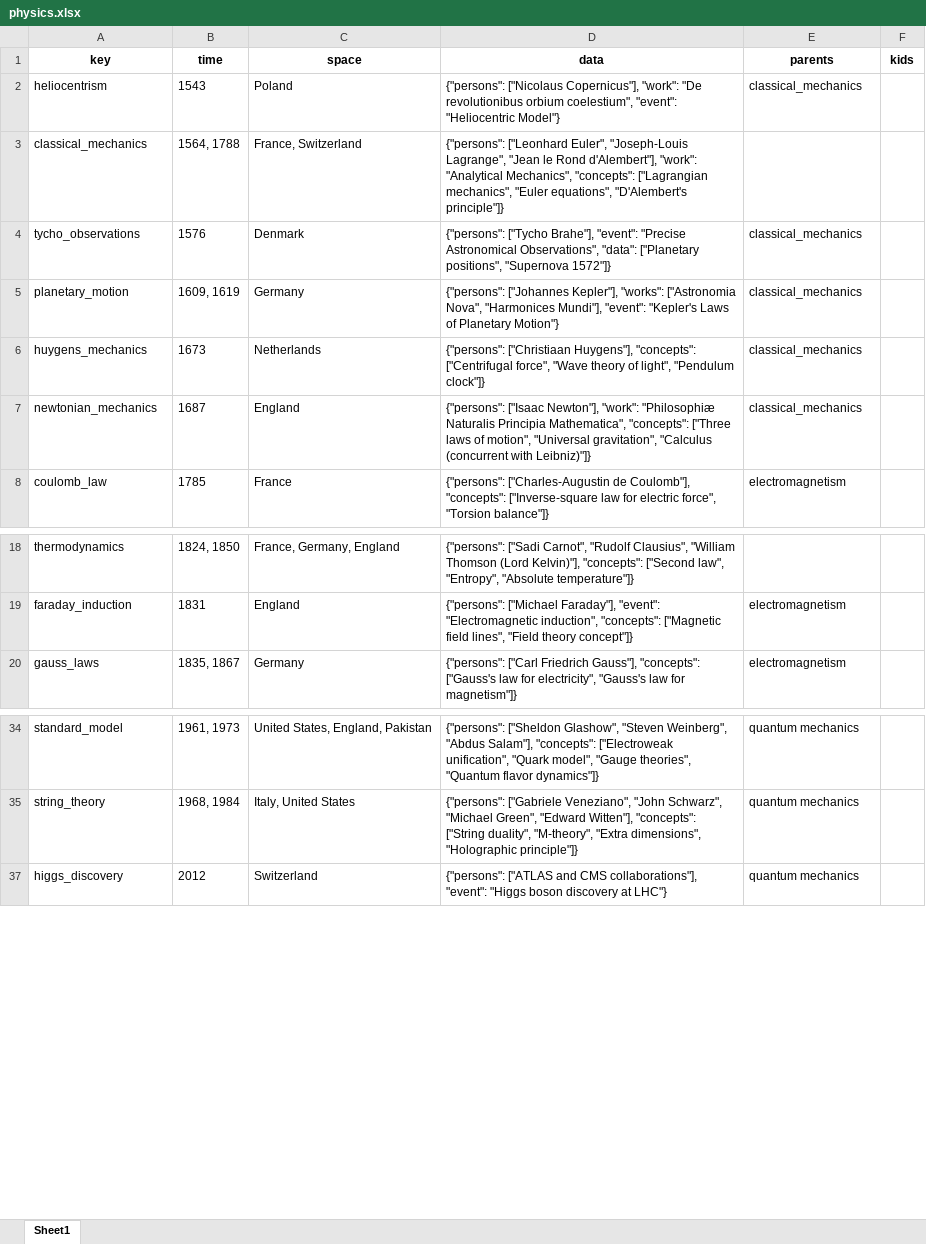
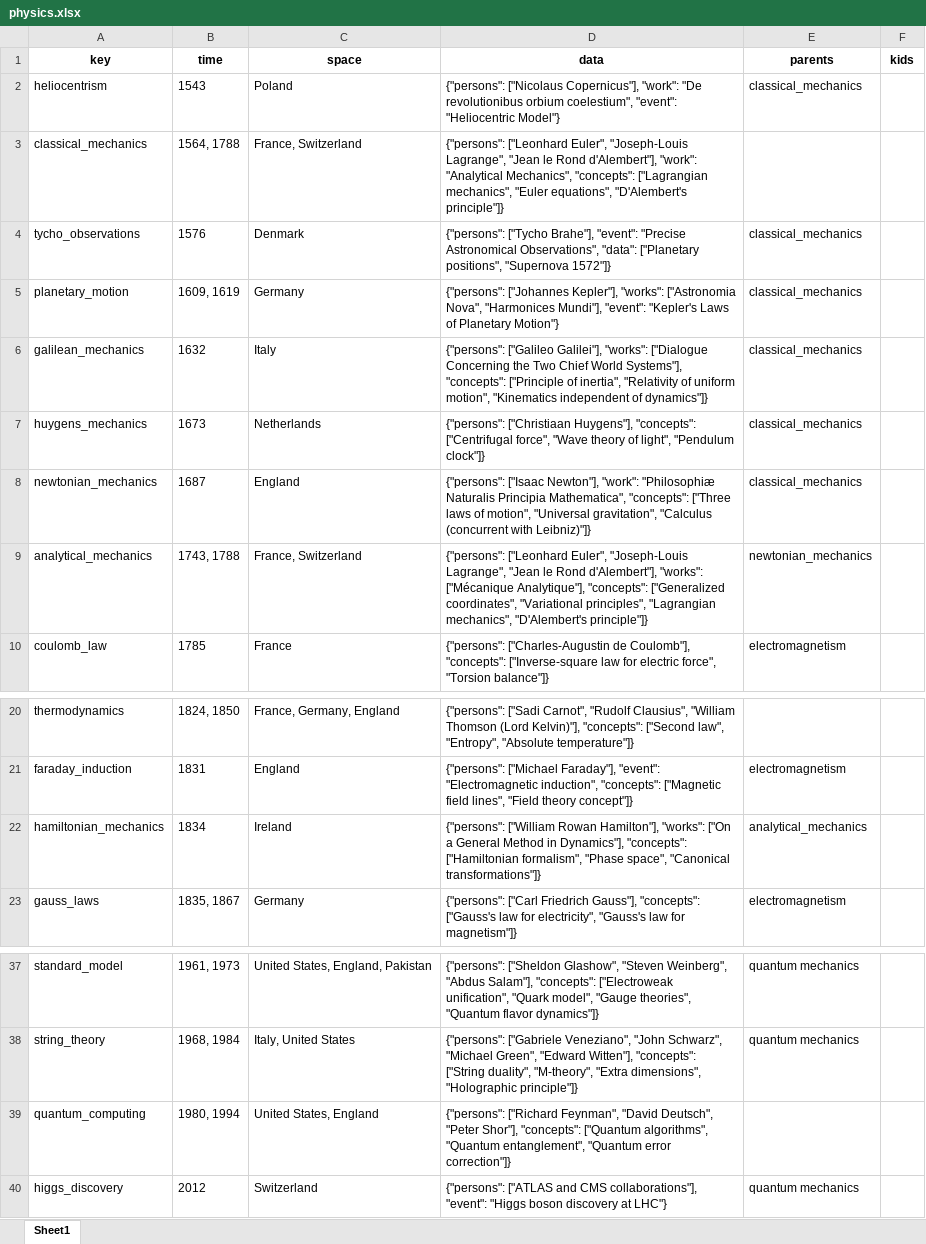
Before and after one commit to Algo2147483647/math_physics, an Excel workbook: history/physics.xlsx, sheet Sheet1, drawn as a sheet; only a part is shown, gaps mark what is left out; values as stored, in another font and other column widths than the file's, no borders; the diff names each change by its address in the sheet, - before the commit and + after, or states it on an @@ line.

Commit message:
history

```diff
--- a/history/physics.xlsx (sheet Sheet1)
+++ b/history/physics.xlsx (sheet Sheet1)
+row 6: galilean_mechanics | 1632 | Italy | {"persons": ["Galileo Galilei"], "works": ["Dialogue Concerning the Two Chief World Systems"], "concepts": ["Principle of inertia", "Relativity of uniform motion", "Kinematics independent of dynamics"]} | classical_mechanics
+row 9: analytical_mechanics | 1743, 1788 | France, Switzerland | {"persons": ["Leonhard Euler", "Joseph-Louis Lagrange", "Jean le Rond d'Alembert"], "works": ["Mécanique Analytique"], "concepts": ["Generalized coordinates", "Variational principles", "Lagrangian mechanics", "D'Alembert's principle"]} | newtonian_mechanics
+row 22: hamiltonian_mechanics | 1834 | Ireland | {"persons": ["William Rowan Hamilton"], "works": ["On a General Method in Dynamics"], "concepts": ["Hamiltonian formalism", "Phase space", "Canonical transformations"]} | analytical_mechanics
@@ row 39 unhidden: quantum_computing | 1980, 1994 | United States, England | {"persons": ["Richard Feynman", "David Deutsch", "Peter Shor"], "concepts": ["Quantum algorithms", "Quantum entanglement", "Quantum error correction"]} @@
```
Also changed, not shown: 2 other files.
